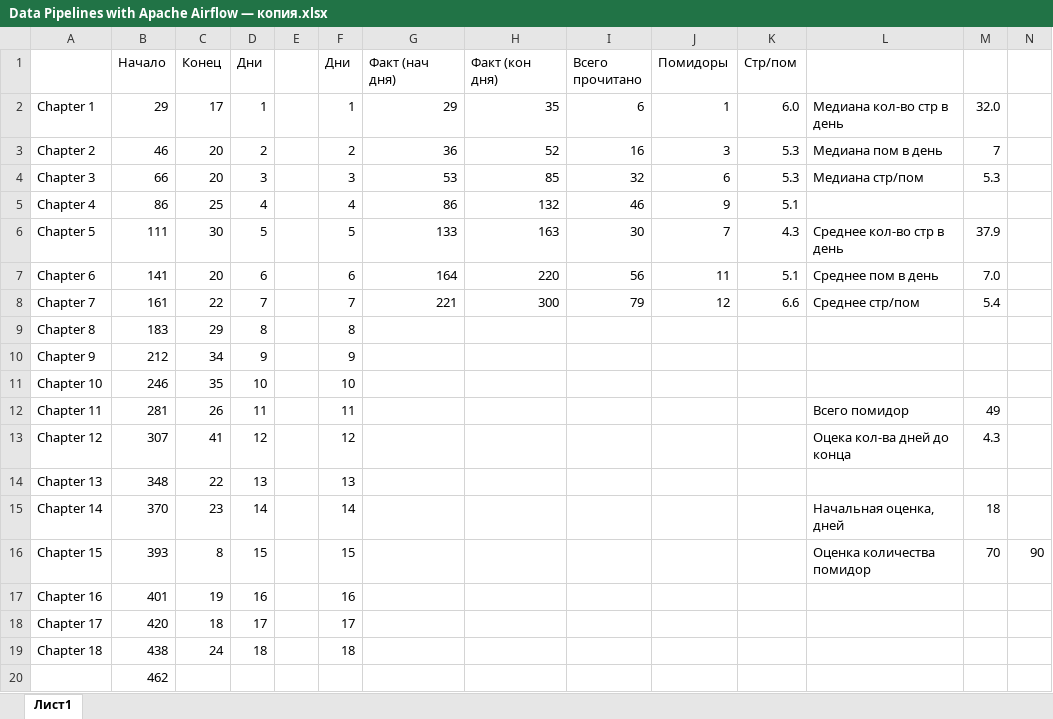
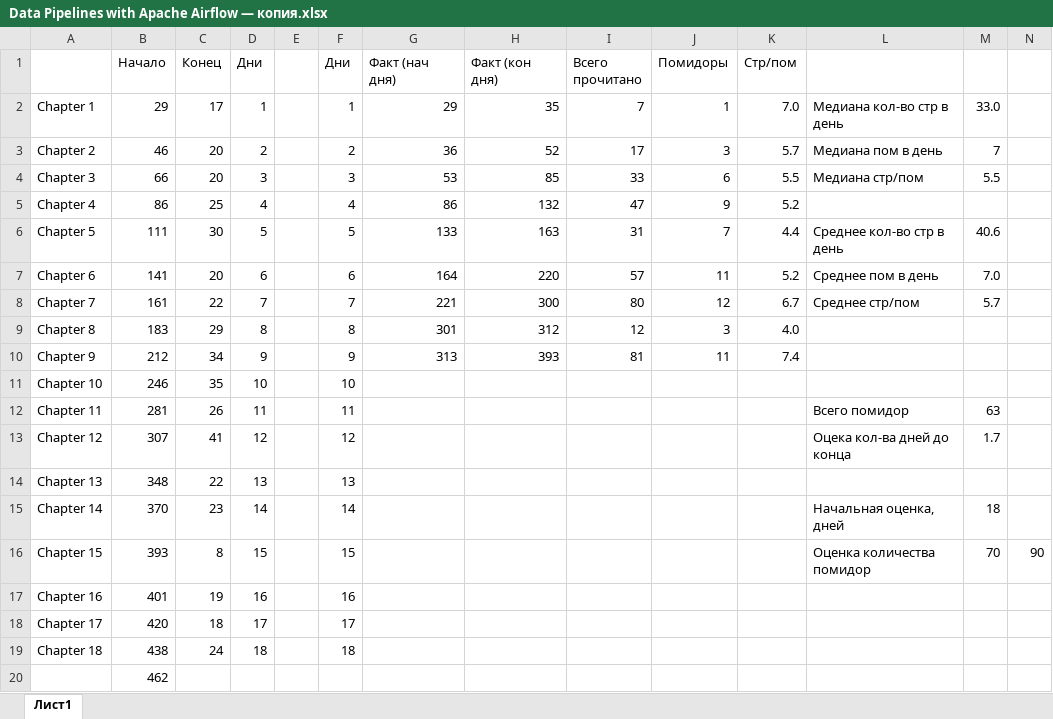
Before and after one commit to ConsMikh/PythonTraining, an Excel workbook: ApacheAirflow/Data Pipelines with Apache Airflow — копия.xlsx, sheet Лист1, drawn as a sheet; values as stored, in another font and other column widths than the file's, no borders; conditional formats not drawn; the diff names each change by its address in the sheet, - before the commit and + after, or states it on an @@ line.

Commit message:
ch12 - ch15 airflow

```diff
--- a/ApacheAirflow/Data Pipelines with Apache Airflow — копия.xlsx (sheet Лист1)
+++ b/ApacheAirflow/Data Pipelines with Apache Airflow — копия.xlsx (sheet Лист1)
-I2 (Всего прочитано): 6
+I2 (Всего прочитано): 7
-K2 (Стр/пом): 6.0
+K2 (Стр/пом): 7.0
-M2: 32.0
+M2: 33.0
-I3 (Всего прочитано): 16
+I3 (Всего прочитано): 17
-K3 (Стр/пом): 5.3
+K3 (Стр/пом): 5.7
-I4 (Всего прочитано): 32
+I4 (Всего прочитано): 33
-K4 (Стр/пом): 5.3
+K4 (Стр/пом): 5.5
-M4: 5.3
+M4: 5.5
-I5 (Всего прочитано): 46
+I5 (Всего прочитано): 47
-K5 (Стр/пом): 5.1
+K5 (Стр/пом): 5.2
-I6 (Всего прочитано): 30
+I6 (Всего прочитано): 31
-K6 (Стр/пом): 4.3
+K6 (Стр/пом): 4.4
-M6: 37.9
+M6: 40.6
-I7 (Всего прочитано): 56
+I7 (Всего прочитано): 57
-K7 (Стр/пом): 5.1
+K7 (Стр/пом): 5.2
-I8 (Всего прочитано): 79
+I8 (Всего прочитано): 80
-K8 (Стр/пом): 6.6
+K8 (Стр/пом): 6.7
-M8: 5.4
+M8: 5.7
-G9 (Факт (нач дня)): (empty)
+G9 (Факт (нач дня)): 301
-H9 (Факт (кон дня)): (empty)
+H9 (Факт (кон дня)): 312
-I9 (Всего прочитано): (empty)
+I9 (Всего прочитано): 12
-J9 (Помидоры): (empty)
+J9 (Помидоры): 3
-K9 (Стр/пом): (empty)
+K9 (Стр/пом): 4.0
-G10 (Факт (нач дня)): (empty)
+G10 (Факт (нач дня)): 313
-H10 (Факт (кон дня)): (empty)
+H10 (Факт (кон дня)): 393
-I10 (Всего прочитано): (empty)
+I10 (Всего прочитано): 81
-J10 (Помидоры): (empty)
+J10 (Помидоры): 11
-K10 (Стр/пом): (empty)
+K10 (Стр/пом): 7.4
-M12: 49
+M12: 63
-M13: 4.3
+M13: 1.7
```
